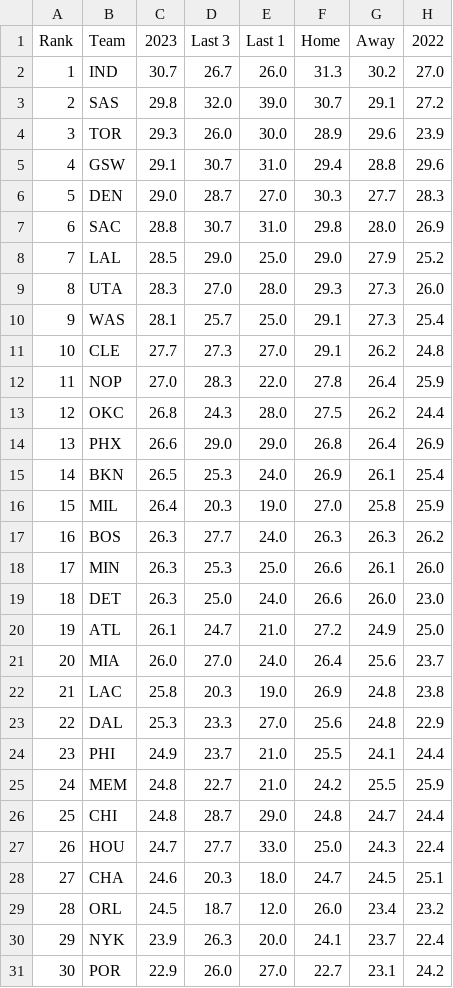
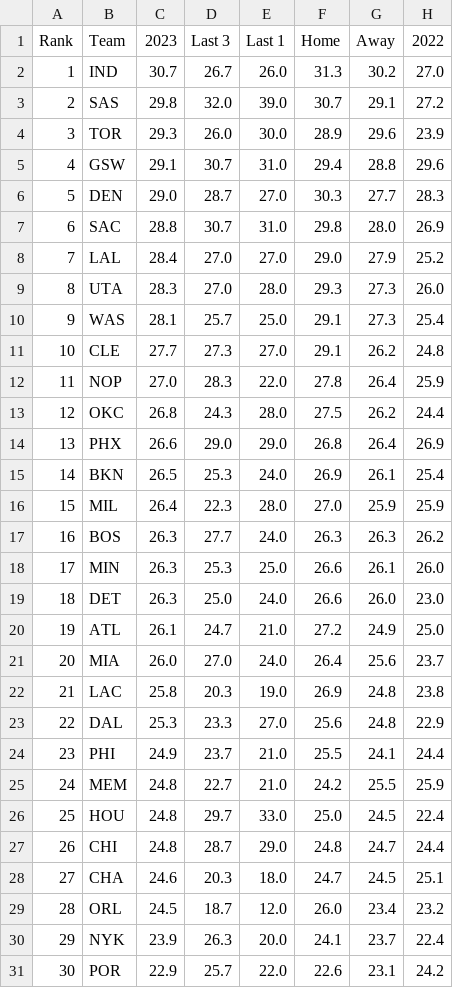
Before and after one commit to DhirenShivdasani/NBA-player-prop-analysis, a CSV file: team_stats/assists-per-game_data.csv, drawn as a sheet.

```diff
--- a/team_stats/assists-per-game_data.csv
+++ b/team_stats/assists-per-game_data.csv
@@ -7,3 +7,3 @@ Rank,Team,2023,Last 3,Last 1,Home,Away,2022
 6,SAC,28.8,30.7,31.0,29.8,28.0,26.9
-7,LAL,28.5,29.0,25.0,29.0,27.9,25.2
+7,LAL,28.4,27.0,27.0,29.0,27.9,25.2
 8,UTA,28.3,27.0,28.0,29.3,27.3,26.0
@@ -15,3 +15,3 @@ Rank,Team,2023,Last 3,Last 1,Home,Away,2022
 14,BKN,26.5,25.3,24.0,26.9,26.1,25.4
-15,MIL,26.4,20.3,19.0,27.0,25.8,25.9
+15,MIL,26.4,22.3,28.0,27.0,25.9,25.9
 16,BOS,26.3,27.7,24.0,26.3,26.3,26.2
@@ -25,4 +25,4 @@ Rank,Team,2023,Last 3,Last 1,Home,Away,2022
 24,MEM,24.8,22.7,21.0,24.2,25.5,25.9
-25,CHI,24.8,28.7,29.0,24.8,24.7,24.4
-26,HOU,24.7,27.7,33.0,25.0,24.3,22.4
+25,HOU,24.8,29.7,33.0,25.0,24.5,22.4
+26,CHI,24.8,28.7,29.0,24.8,24.7,24.4
 27,CHA,24.6,20.3,18.0,24.7,24.5,25.1
@@ -30,2 +30,2 @@ Rank,Team,2023,Last 3,Last 1,Home,Away,2022
 29,NYK,23.9,26.3,20.0,24.1,23.7,22.4
-30,POR,22.9,26.0,27.0,22.7,23.1,24.2
+30,POR,22.9,25.7,22.0,22.6,23.1,24.2
```
Also changed, not shown: team_stats/opponent-assists-per-game_data.csv, team_stats/opponent-points-per-game_data.csv, 12 other files.
